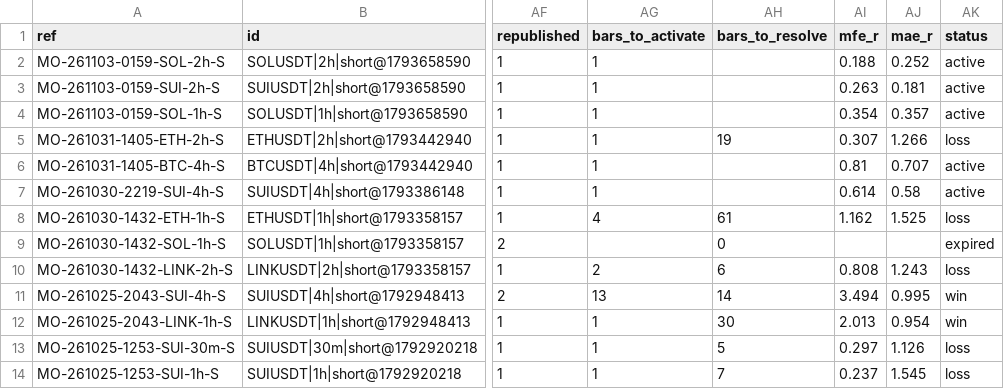
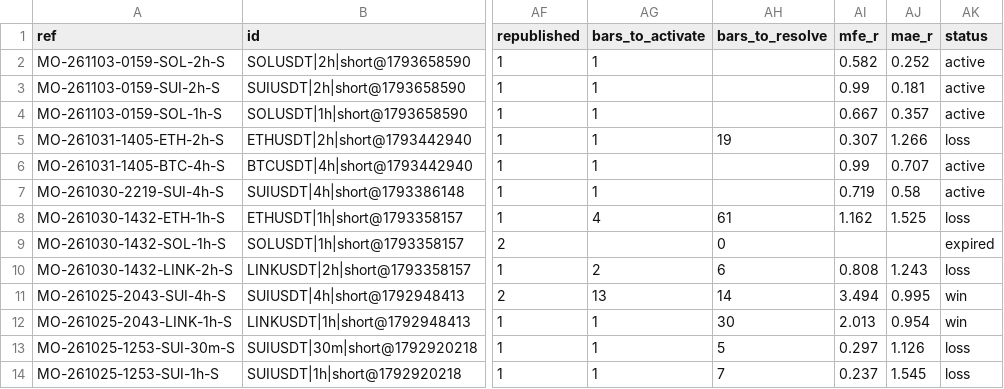
Before and after one commit to msmadanni88/market-observatory, a CSV file: brief/signals.csv, drawn as a sheet; only a part is shown, gaps mark what is left out; the diff names each change by its address in the sheet, - before the commit and + after, or states it on an @@ line.

```diff
--- a/brief/signals.csv
+++ b/brief/signals.csv
-AI2 (mfe_r): 0.188
+AI2 (mfe_r): 0.582
-AI3 (mfe_r): 0.263
+AI3 (mfe_r): 0.99
-AI4 (mfe_r): 0.354
+AI4 (mfe_r): 0.667
-AI6 (mfe_r): 0.81
+AI6 (mfe_r): 0.99
-AI7 (mfe_r): 0.614
+AI7 (mfe_r): 0.719
```
Also changed, not shown: 1 other file.
